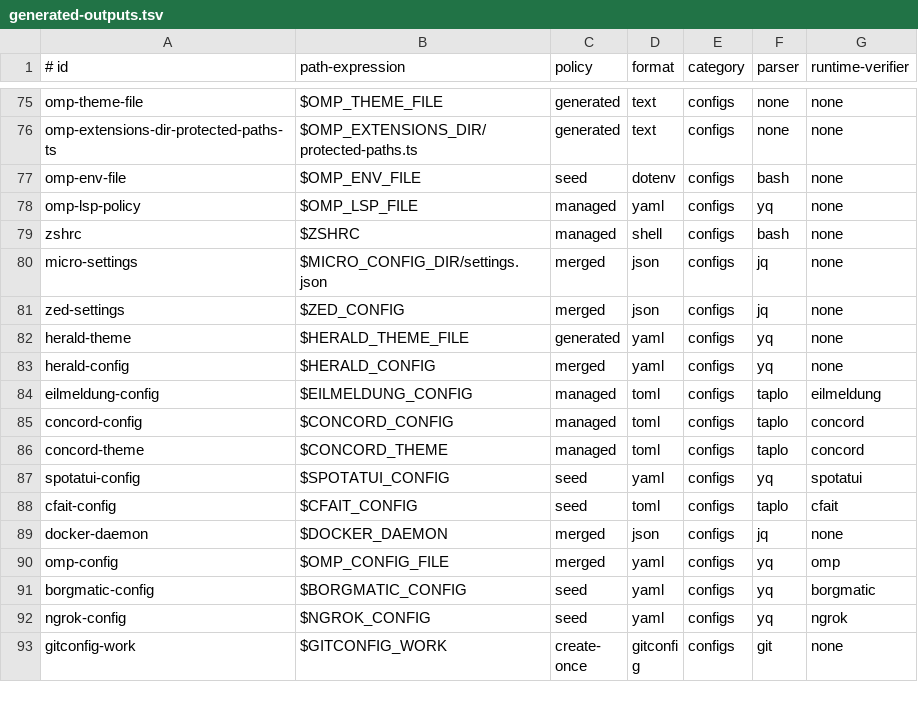
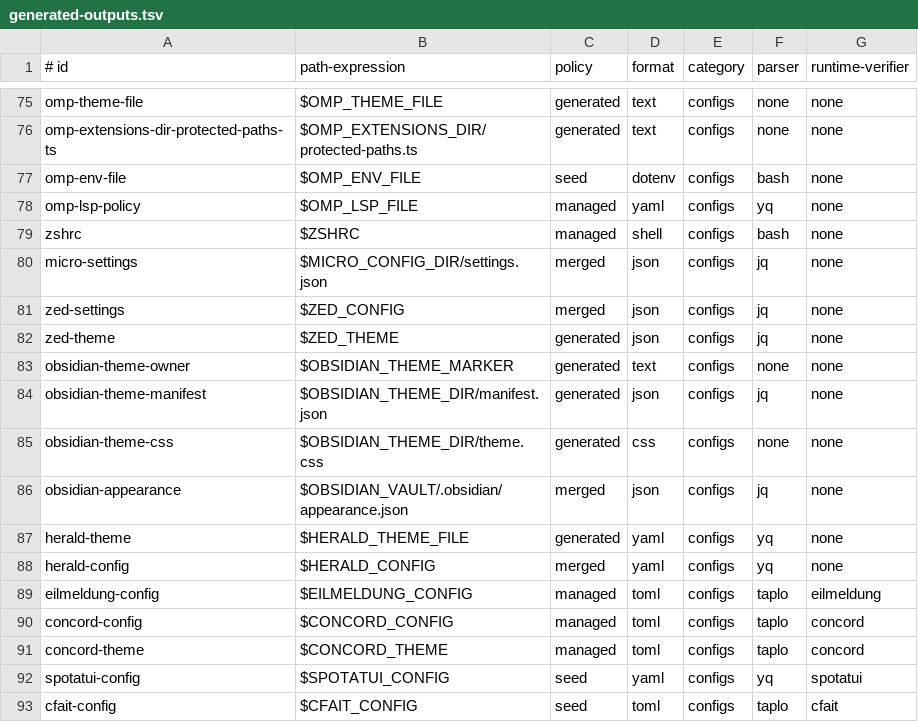
Before and after one commit to vixygrey/vixygrey-dev-setup, a TSV file: config/generated-outputs.tsv, drawn as a sheet; only a part is shown, gaps mark what is left out; the shorter side is filled out with more unchanged rows.

Commit message:
fix(themes): expose Dracula-Sakura in Zed and Obsidian (#566)

```diff
--- a/config/generated-outputs.tsv
+++ b/config/generated-outputs.tsv
@@ -81,2 +81,7 @@ micro-settings|$MICRO_CONFIG_DIR/settings.json|merged|json|configs|jq|none
 zed-settings|$ZED_CONFIG|merged|json|configs|jq|none
+zed-theme|$ZED_THEME|generated|json|configs|jq|none
+obsidian-theme-owner|$OBSIDIAN_THEME_MARKER|generated|text|configs|none|none
+obsidian-theme-manifest|$OBSIDIAN_THEME_DIR/manifest.json|generated|json|configs|jq|none
+obsidian-theme-css|$OBSIDIAN_THEME_DIR/theme.css|generated|css|configs|none|none
+obsidian-appearance|$OBSIDIAN_VAULT/.obsidian/appearance.json|merged|json|configs|jq|none
 herald-theme|$HERALD_THEME_FILE|generated|yaml|configs|yq|none
```
Also changed, not shown: 5 other files.
